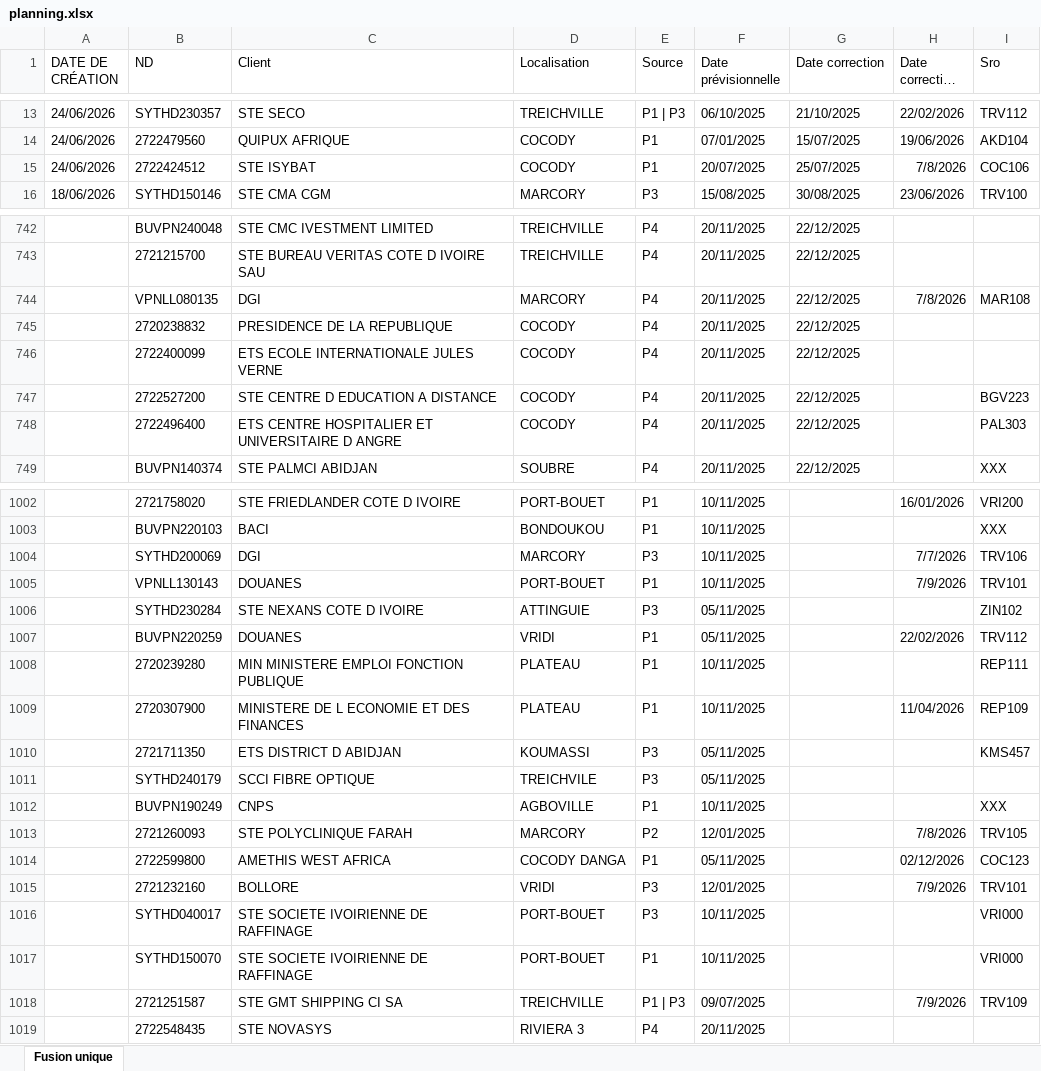
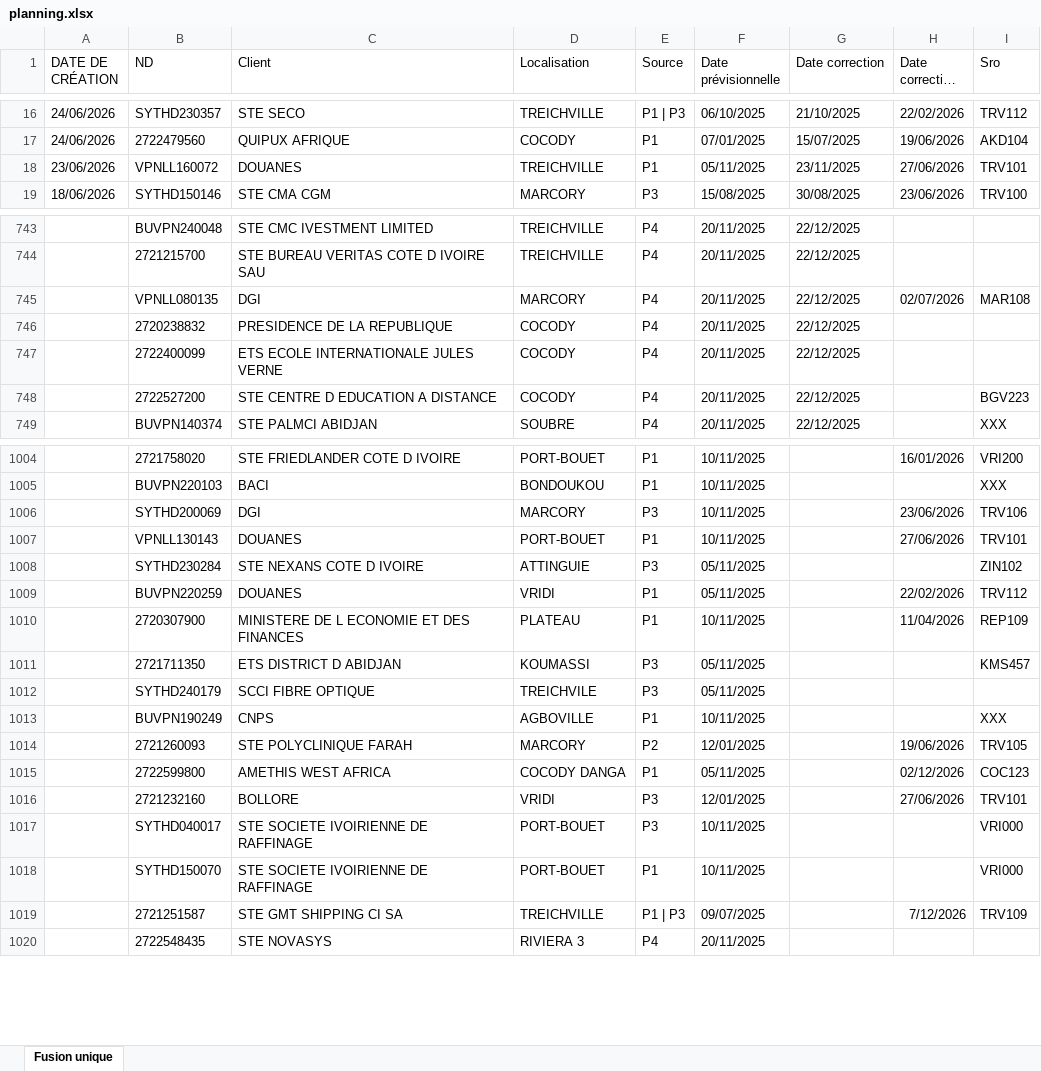
Before and after one commit to deanericthiemele-lab/ddms-site, an Excel workbook: planning.xlsx, sheet Fusion unique, drawn as a sheet; only a part is shown, gaps mark what is left out; long unchanged cells end in …; values as stored, in another font and other column widths than the file's, no borders; removed rows and columns are numbered as before the commit, all else as after; the diff covers the shown part only; the diff names each change by its address in the sheet, - before the commit and + after, or states it on an @@ line.

```diff
--- a/planning.xlsx (sheet Fusion unique)
+++ b/planning.xlsx (sheet Fusion unique)
-row 15: 24/06/2026 | 2722424512 | STE ISYBAT | COCODY | P1 | 20/07/2025 | 25/07/2025 | 7/8/2026 | COC106
+row 18: 23/06/2026 | VPNLL160072 | DOUANES | TREICHVILLE | P1 | 05/11/2025 | 23/11/2025 | 27/06/2026 | TRV101
-H745 (Date correction SRO): 7/8/2026
+H745 (Date correction SRO): 02/07/2026
-row 748:  | 2722496400 | ETS CENTRE HOSPITALIER ET UNIVERSITAIRE D ANGRE | COCODY | P4 | 20/11/2025 | 22/12/2025 |  | PAL303
-H1006 (Date correction SRO): 7/7/2026
+H1006 (Date correction SRO): 23/06/2026
-H1007 (Date correction SRO): 7/9/2026
+H1007 (Date correction SRO): 27/06/2026
-row 1008:  | 2720239280 | MIN MINISTERE EMPLOI FONCTION PUBLIQUE | PLATEAU | P1 | 10/11/2025 |  |  | REP111
-H1014 (Date correction SRO): 7/8/2026
+H1014 (Date correction SRO): 19/06/2026
-H1016 (Date correction SRO): 7/9/2026
+H1016 (Date correction SRO): 27/06/2026
-H1019 (Date correction SRO): 7/9/2026
+H1019 (Date correction SRO): 7/12/2026
```
Also changed, not shown: 7 added rows, 5 removed rows and 119 edited cells elsewhere in this sheet.
